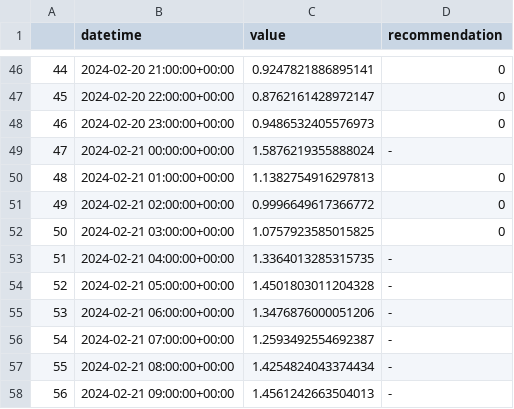
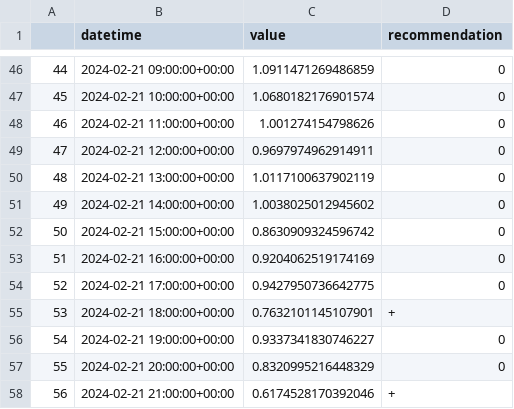
Before and after one commit to IDS-mini/electricity, a CSV file: forecast_data/forecasts.csv, drawn as a sheet; only a part is shown, gaps mark what is left out; the diff covers the shown part only.

```diff
--- a/forecast_data/forecasts.csv
+++ b/forecast_data/forecasts.csv
@@ -46,13 +46,13 @@
-44,2024-02-20 21:00:00+00:00,0.9247821886895141,0
-45,2024-02-20 22:00:00+00:00,0.8762161428972147,0
-46,2024-02-20 23:00:00+00:00,0.9486532405576973,0
-47,2024-02-21 00:00:00+00:00,1.5876219355888024,-
-48,2024-02-21 01:00:00+00:00,1.1382754916297813,0
-49,2024-02-21 02:00:00+00:00,0.9996649617366772,0
-50,2024-02-21 03:00:00+00:00,1.0757923585015825,0
-51,2024-02-21 04:00:00+00:00,1.3364013285315735,-
-52,2024-02-21 05:00:00+00:00,1.4501803011204328,-
-53,2024-02-21 06:00:00+00:00,1.3476876000051206,-
-54,2024-02-21 07:00:00+00:00,1.2593492554692387,-
-55,2024-02-21 08:00:00+00:00,1.4254824043374434,-
-56,2024-02-21 09:00:00+00:00,1.4561242663504013,-
+44,2024-02-21 09:00:00+00:00,1.0911471269486859,0
+45,2024-02-21 10:00:00+00:00,1.0680182176901574,0
+46,2024-02-21 11:00:00+00:00,1.001274154798626,0
+47,2024-02-21 12:00:00+00:00,0.9697974962914911,0
+48,2024-02-21 13:00:00+00:00,1.0117100637902119,0
+49,2024-02-21 14:00:00+00:00,1.0038025012945602,0
+50,2024-02-21 15:00:00+00:00,0.8630909324596742,0
+51,2024-02-21 16:00:00+00:00,0.9204062519174169,0
+52,2024-02-21 17:00:00+00:00,0.9427950736642775,0
+53,2024-02-21 18:00:00+00:00,0.7632101145107901,+
+54,2024-02-21 19:00:00+00:00,0.9337341830746227,0
+55,2024-02-21 20:00:00+00:00,0.8320995216448329,0
+56,2024-02-21 21:00:00+00:00,0.6174528170392046,+
```
Also changed, not shown: 141 edited cells elsewhere in this file.
